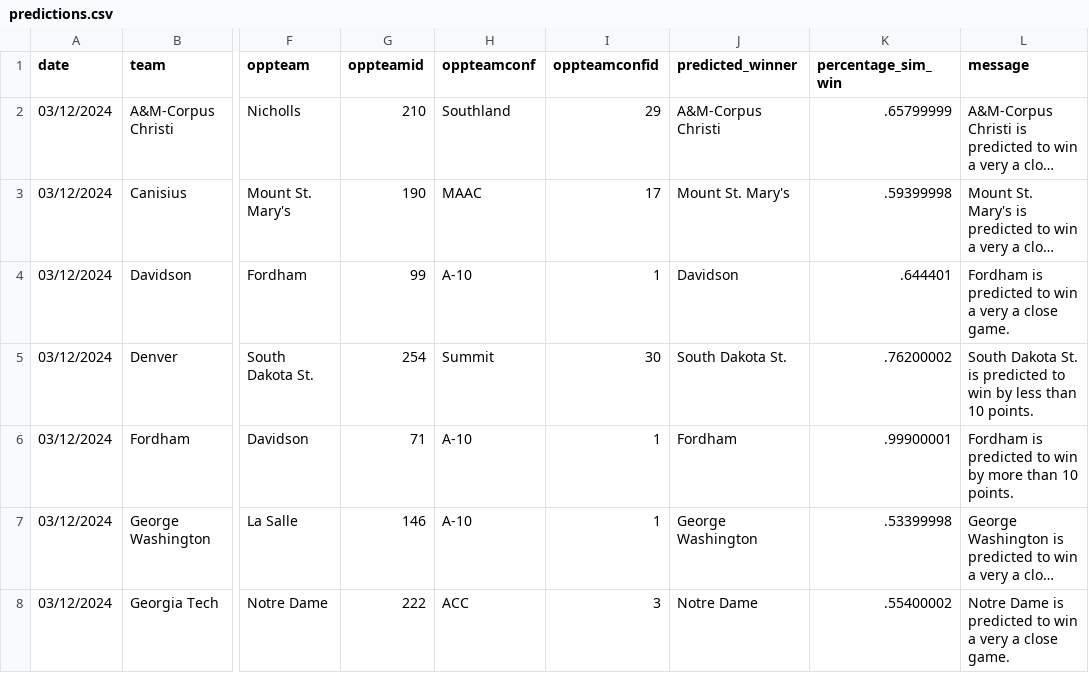
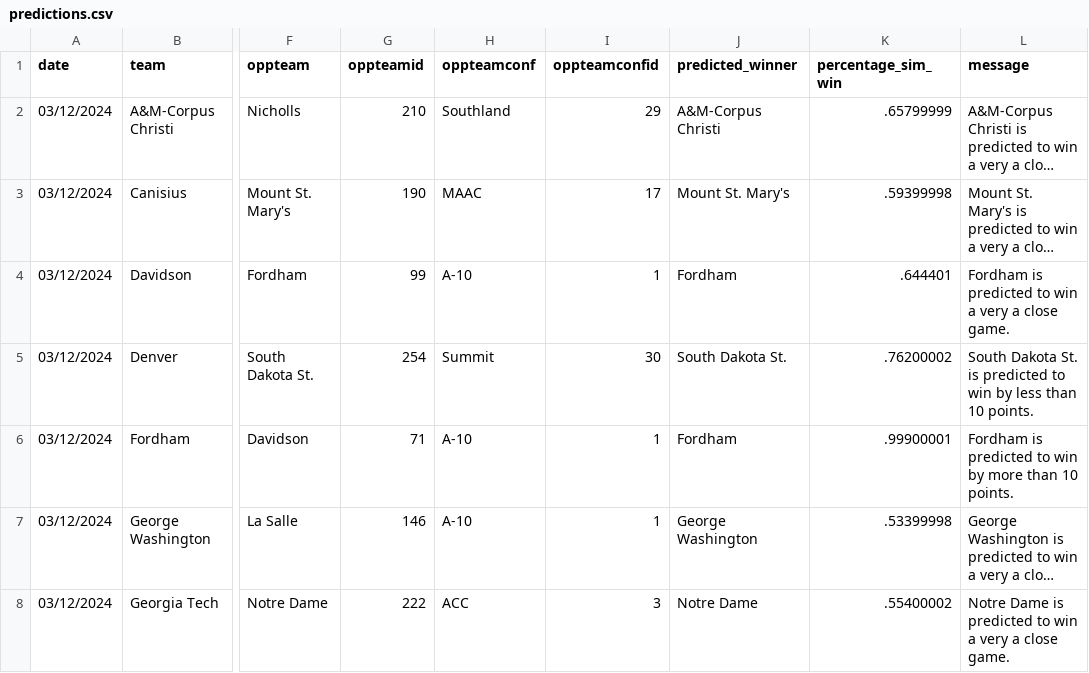
Before and after one commit to jameskemper/wreckem_model, a CSV file: Data/Predictions/predictions.csv, drawn as a sheet; only a part is shown, gaps mark what is left out; long unchanged cells end in …; the diff names each change by its address in the sheet, - before the commit and + after, or states it on an @@ line.

Commit message:
Update predictions.csv

```diff
--- a/Data/Predictions/predictions.csv
+++ b/Data/Predictions/predictions.csv
-J4 (predicted_winner): Davidson
+J4 (predicted_winner): Fordham
```
